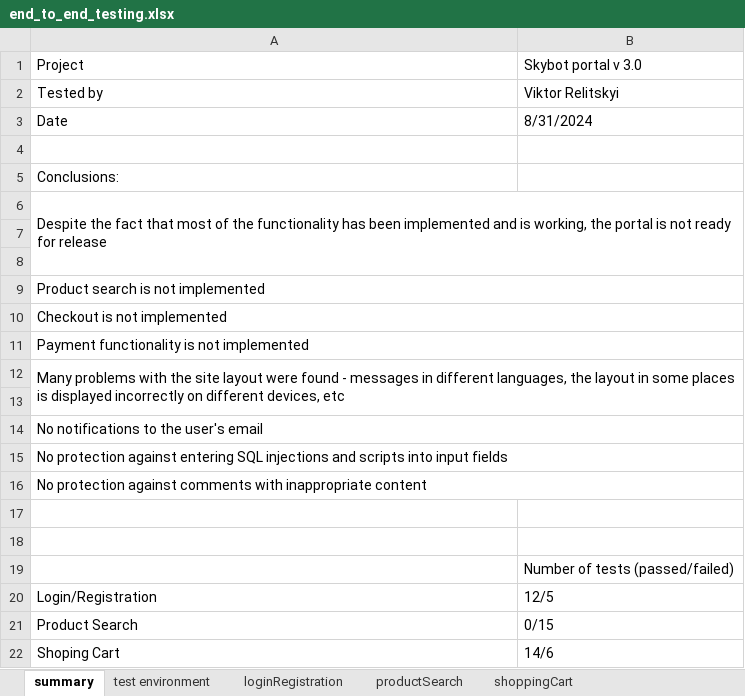
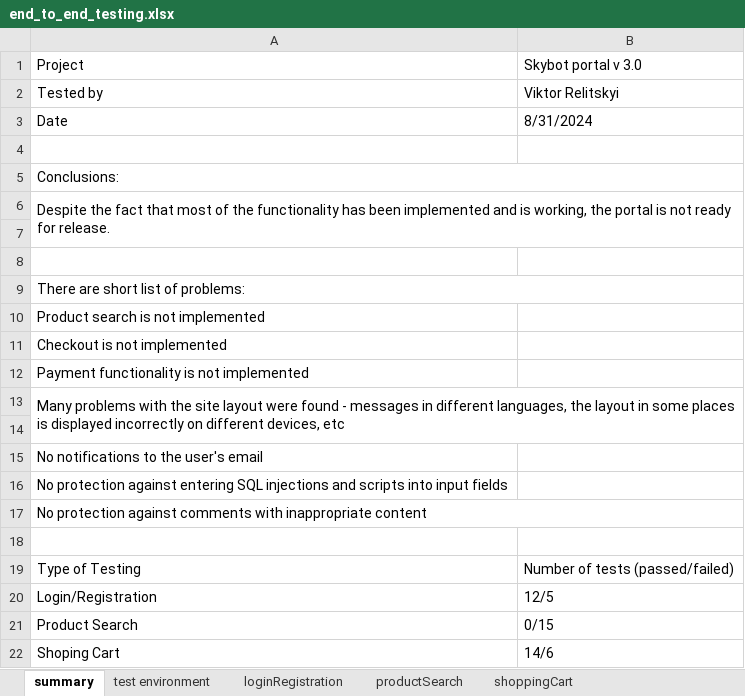
Before and after one commit to MrFigli/QA-Manual-Intership, an Excel workbook: Week_8/end_to_end_testing.xlsx, sheet summary, drawn as a sheet; only a part is shown; values as stored, in another font and other column widths than the file's, no cell formats; removed rows and columns are numbered as before the commit, all else as after; the diff names each change by its address in the sheet, - before the commit and + after, or states it on an @@ line.

Commit message:
Update end_to_end_testing.xlsx

```diff
--- a/Week_8/end_to_end_testing.xlsx (sheet summary)
+++ b/Week_8/end_to_end_testing.xlsx (sheet summary)
+A5:B5 merged
-A6: …ready for release
+A6: …ready for release.
-A6:B8 merged
+A6:B7 merged
+row 9: There are short list of problems:
-A9:B9 merged
-A10:B10 merged
-A11:B11 merged
-A14:B14 merged
-A15:B15 merged
-row 19: (empty)
+row 19: Type of Testing | Number of tests (passed/failed)
-row 19:  | Number of tests (passed/failed)
```
Also changed, not shown: cell formats.
